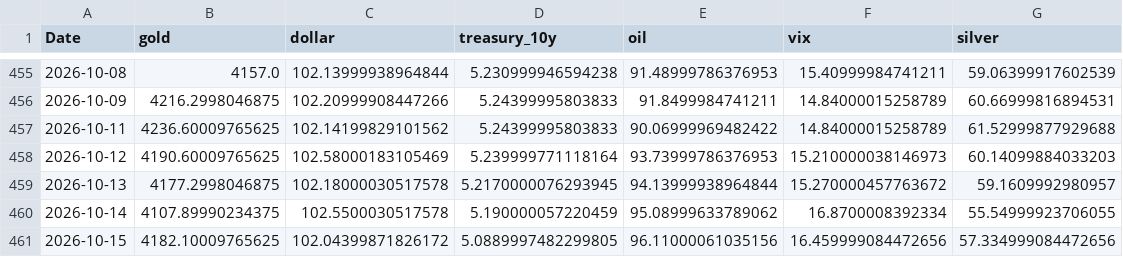
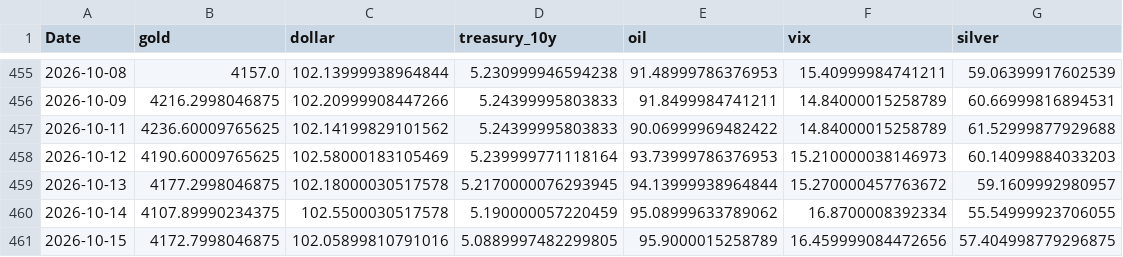
Before and after one commit to geraldinbatubara-cyber/Prediksi-XAU-USD, a CSV file: data/cache/market_data.csv, drawn as a sheet; only a part is shown, gaps mark what is left out.

```diff
--- a/data/cache/market_data.csv
+++ b/data/cache/market_data.csv
@@ -460,2 +460,2 @@ Date,gold,dollar,treasury_10y,oil,vix,silver
 2026-10-14,4107.89990234375,102.5500030517578,5.190000057220459,95.08999633789062,16.8700008392334,55.54999923706055
-2026-10-15,4182.10009765625,102.04399871826172,5.0889997482299805,96.11000061035156,16.459999084472656,57.334999084472656
+2026-10-15,4172.7998046875,102.05899810791016,5.0889997482299805,95.9000015258789,16.459999084472656,57.404998779296875
```
Also changed, not shown: data/cache/gold_ohlc.csv, 1 other file.
